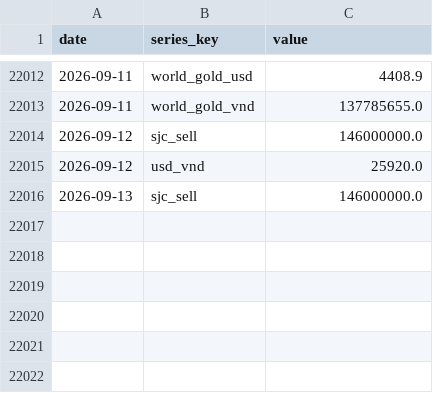
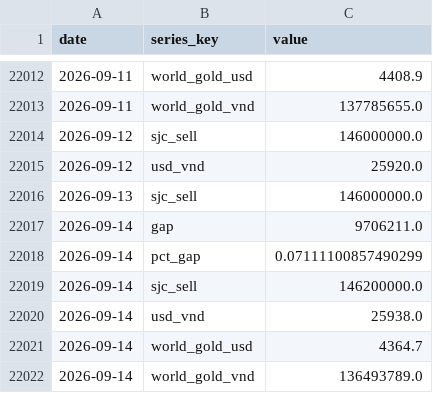
Before and after one commit to BrosPartners/liquidity-crawler, a CSV file: data/gold_history.csv, drawn as a sheet; only a part is shown, gaps mark what is left out; the diff names each change by its address in the sheet, - before the commit and + after, or states it on an @@ line.

```diff
--- a/data/gold_history.csv
+++ b/data/gold_history.csv
+row 22017: 2026-09-14 | gap | 9706211.0
+row 22018: 2026-09-14 | pct_gap | 0.07111100857490299
+row 22019: 2026-09-14 | sjc_sell | 146200000.0
+row 22020: 2026-09-14 | usd_vnd | 25938.0
+row 22021: 2026-09-14 | world_gold_usd | 4364.7
+row 22022: 2026-09-14 | world_gold_vnd | 136493789.0
```
Also changed, not shown: 2 other files.
